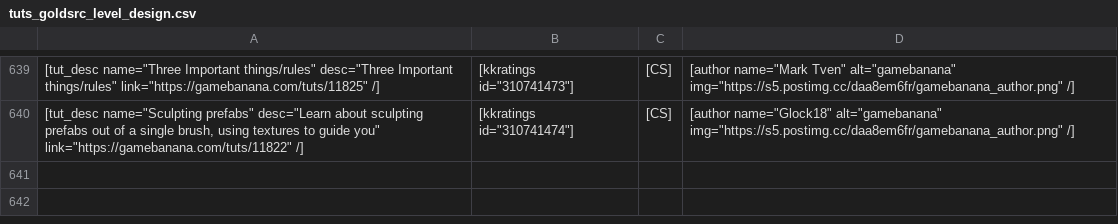
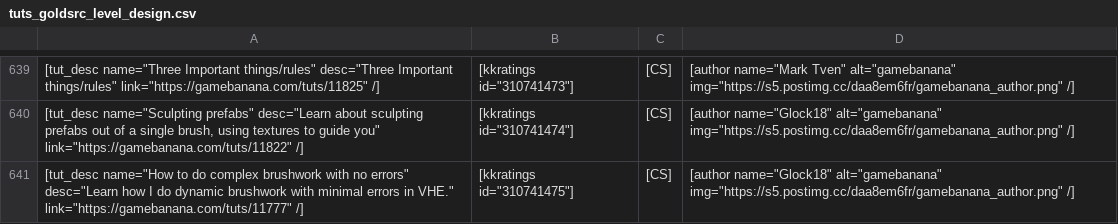
Before and after one commit to sourcemodding/Sourcemodding-Tablepress-Table-Sources, a CSV file: tuts_goldsrc_level_design.csv, drawn as a sheet; only a part is shown, gaps mark what is left out; the diff names each change by its address in the sheet, - before the commit and + after, or states it on an @@ line.

Commit message:
Added Tutorial [How to do complex brushwork with no errors]

```diff
--- a/tuts_goldsrc_level_design.csv
+++ b/tuts_goldsrc_level_design.csv
+row 641: [tut_desc name="How to do complex brushwork with no errors" desc="Learn how I do dynamic brushwork with minimal errors in VHE." link="https://gamebanana.com/tuts/11777" /] | [kkratings id="310741475"] | [CS] | [author name="Glock18" alt="gamebanana" img="https://s5.postimg.cc/daa8em6fr/gamebanana_author.png" /]
```
